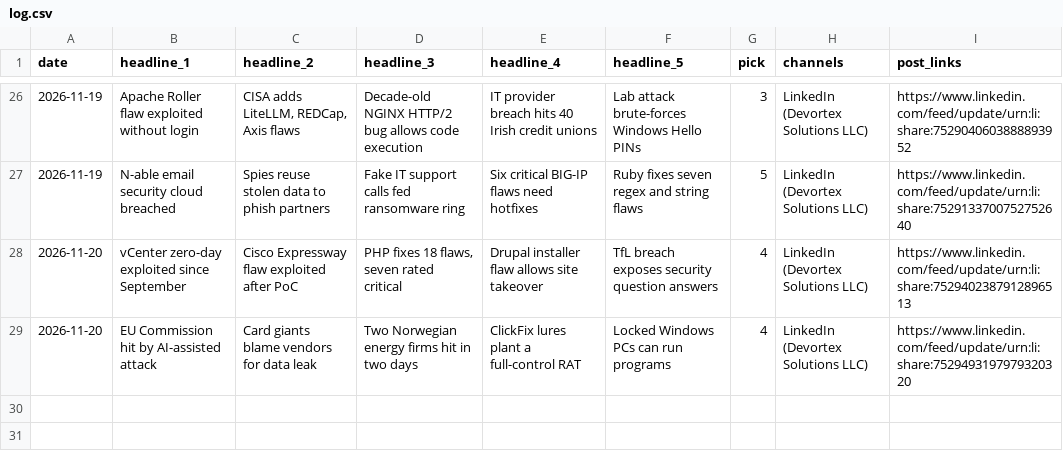
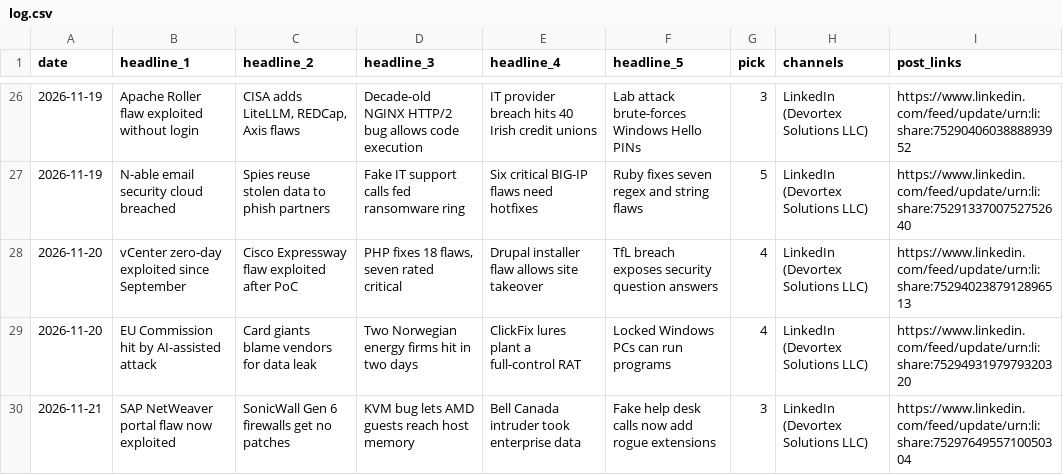
Before and after one commit to zallomah/scheduled-posts, a CSV file: log.csv, drawn as a sheet; only a part is shown, gaps mark what is left out.

```diff
--- a/log.csv
+++ b/log.csv
@@ -29 +29,2 @@ date,headline_1,headline_2,headline_3,headline_4,headline_5,pick,channels,post_l
 2026-11-20,EU Commission hit by AI-assisted attack,Card giants blame vendors for data leak,Two Norwegian energy firms hit in two days,ClickFix lures plant a full-control RAT,Locked Windows PCs can run programs,4,LinkedIn (Devortex Solutions LLC),https://www.linkedin.com/feed/update/urn:li:share:7529493197979320320
+2026-11-21,SAP NetWeaver portal flaw now exploited,SonicWall Gen 6 firewalls get no patches,KVM bug lets AMD guests reach host memory,Bell Canada intruder took enterprise data,Fake help desk calls now add rogue extensions,3,LinkedIn (Devortex Solutions LLC),https://www.linkedin.com/feed/update/urn:li:share:7529764955710050304
```
